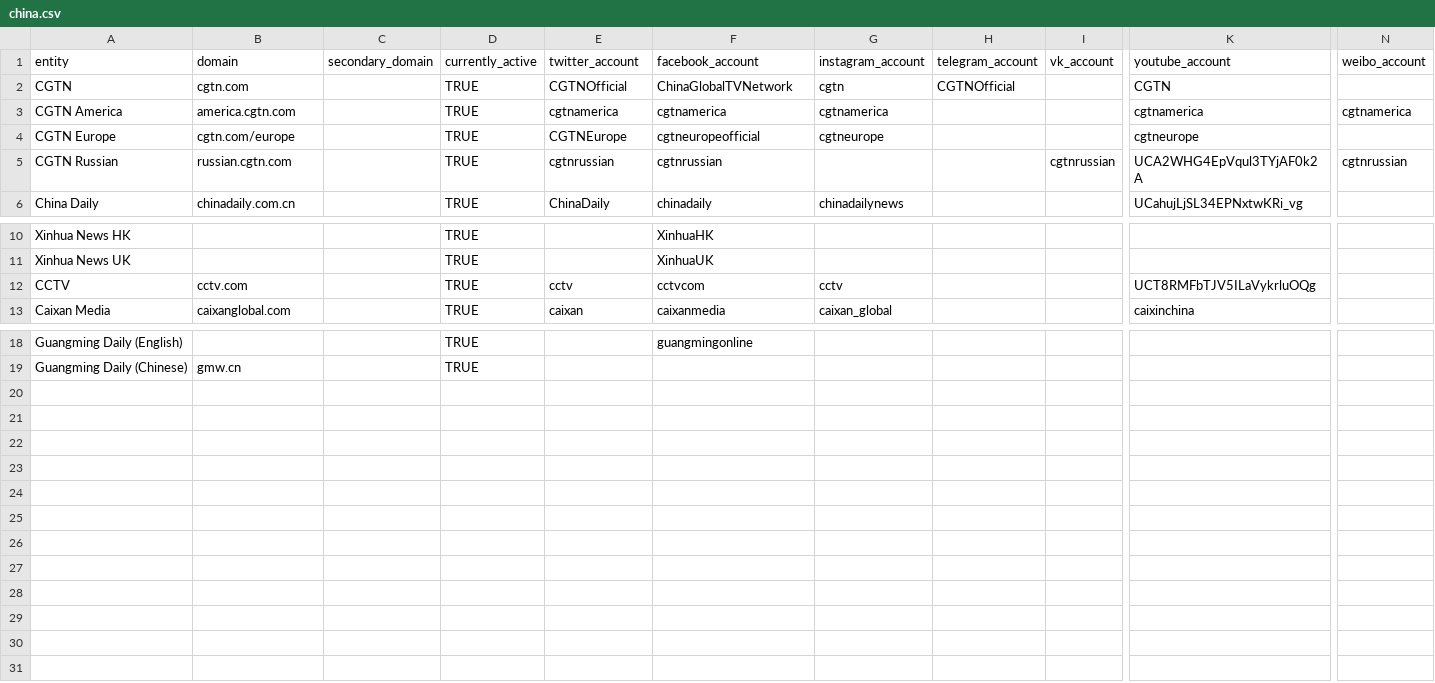
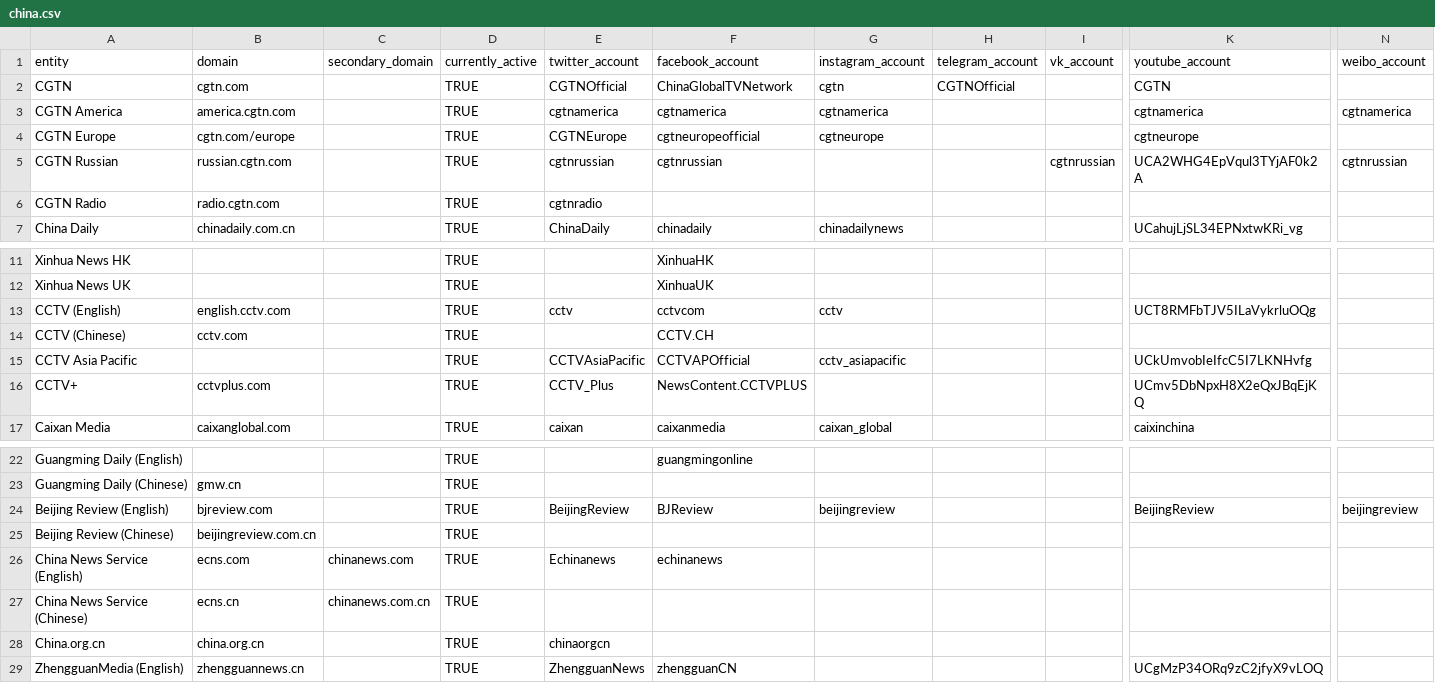
Before and after one commit to keelerh/state-controlled-media, a CSV file: china.csv, drawn as a sheet; only a part is shown, gaps mark what is left out; addresses are those after the commit; rows hold the shown columns only; the diff names each change by its address in the sheet, - before the commit and + after, or states it on an @@ line.

Commit message:
add accounts

```diff
--- a/china.csv
+++ b/china.csv
+row 6: CGTN Radio | radio.cgtn.com |  | TRUE | cgtnradio
-A13 (entity): CCTV
+A13 (entity): CCTV (English)
-B13 (domain): cctv.com
+B13 (domain): english.cctv.com
+row 14: CCTV (Chinese) | cctv.com |  | TRUE |  | CCTV.CH
+row 15: CCTV Asia Pacific |  |  | TRUE | CCTVAsiaPacific | CCTVAPOfficial | cctv_asiapacific |  |  | UCkUmvobIeIfcC5I7LKNHvfg
+row 16: CCTV+ | cctvplus.com |  | TRUE | CCTV_Plus | NewsContent.CCTVPLUS |  |  |  | UCmv5DbNpxH8X2eQxJBqEjKQ
+row 24: Beijing Review (English) | bjreview.com |  | TRUE | BeijingReview | BJReview | beijingreview |  |  | BeijingReview | beijingreview
+row 25: Beijing Review (Chinese) | beijingreview.com.cn |  | TRUE
+row 26: China News Service (English) | ecns.com | chinanews.com | TRUE | Echinanews | echinanews
+row 27: China News Service (Chinese) | ecns.cn | chinanews.com.cn | TRUE
+row 28: China.org.cn | china.org.cn |  | TRUE | chinaorgcn
+row 29: ZhengguanMedia (English) | zhengguannews.cn |  | TRUE | ZhengguanNews | zhengguanCN |  |  |  | UCgMzP34ORq9zC2jfyX9vLOQ
```
Also changed, not shown: russia.csv.
